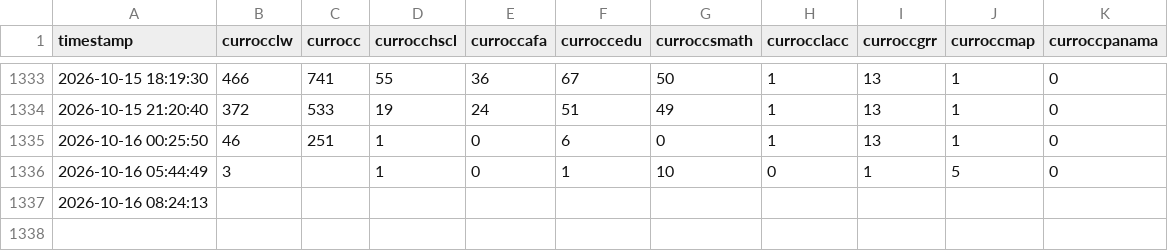
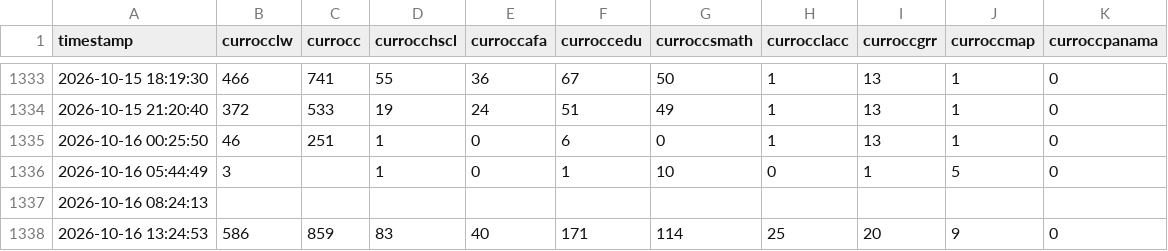
Before and after one commit to alanna-robbert/scrape-UF-libraries, a CSV file: data/library_occupancy.csv, drawn as a sheet; only a part is shown, gaps mark what is left out; the diff names each change by its address in the sheet, - before the commit and + after, or states it on an @@ line.

```diff
--- a/data/library_occupancy.csv
+++ b/data/library_occupancy.csv
+row 1338: 2026-10-16 13:24:53 | 586 | 859 | 83 | 40 | 171 | 114 | 25 | 20 | 9 | 0
```
